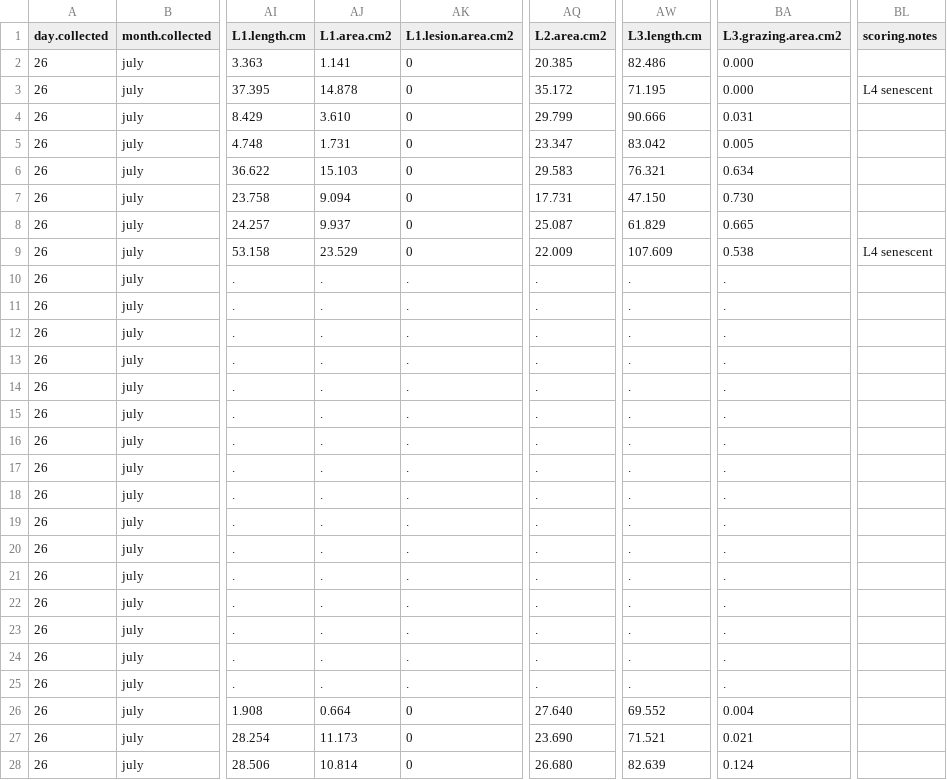
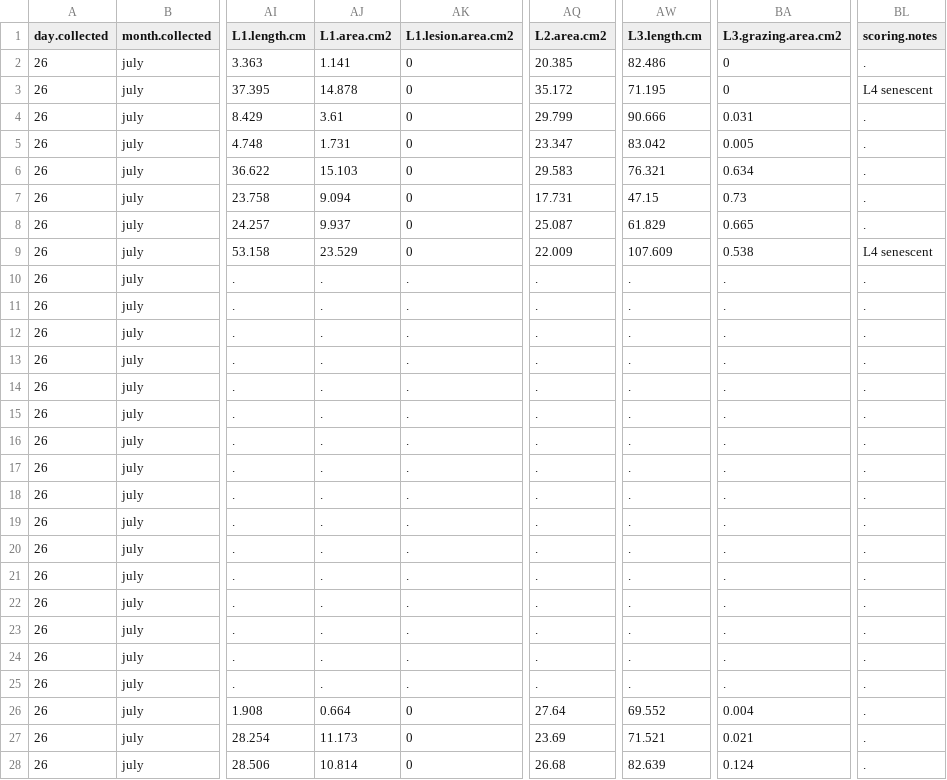
Before and after one commit to schenckf/WB_survey, a CSV file: WB_surveydata.csv, drawn as a sheet; only a part is shown, gaps mark what is left out; the diff covers the shown part only; the diff names each change by its address in the sheet, - before the commit and + after, or states it on an @@ line.

Commit message:
FS correcting scoring notes column

```diff
--- a/WB_surveydata.csv
+++ b/WB_surveydata.csv
-BA2:BA3 (L3.grazing.area.cm2): 0.000
+BA2:BA3 (L3.grazing.area.cm2): 0
-BL2 (scoring.notes): (empty)
+BL2 (scoring.notes): .
-AJ4 (L1.area.cm2): 3.610
+AJ4 (L1.area.cm2): 3.61
-BL4:BL8 (scoring.notes): (empty)
+BL4:BL8 (scoring.notes): .
-AW7 (L3.length.cm): 47.150
+AW7 (L3.length.cm): 47.15
-BA7 (L3.grazing.area.cm2): 0.730
+BA7 (L3.grazing.area.cm2): 0.73
-BL10:BL28 (scoring.notes): (empty)
+BL10:BL28 (scoring.notes): .
-AQ26 (L2.area.cm2): 27.640
+AQ26 (L2.area.cm2): 27.64
-AQ27 (L2.area.cm2): 23.690
+AQ27 (L2.area.cm2): 23.69
-AQ28 (L2.area.cm2): 26.680
+AQ28 (L2.area.cm2): 26.68
```
Also changed, not shown: 50 edited cells elsewhere in this file.
